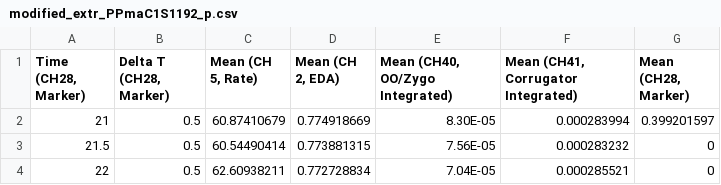
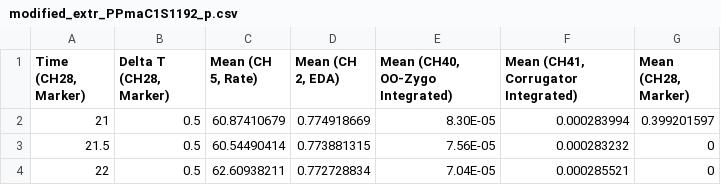
Before and after one commit to anjocordero/Physiological-Data, a CSV file: modified_extr_PPmaC1S1192_p.csv, drawn as a sheet; only a part is shown.

```diff
--- a/modified_extr_PPmaC1S1192_p.csv
+++ b/modified_extr_PPmaC1S1192_p.csv
@@ -1,2 +1,2 @@
-"Time (CH28, Marker)","Delta T (CH28, Marker)","Mean (CH 5, Rate)","Mean (CH 2, EDA)","Mean (CH40, OO/Zygo Integrated)","Mean (CH41, Corrugator Integrated)","Mean (CH28, Marker)"
+"Time (CH28, Marker)","Delta T (CH28, Marker)","Mean (CH 5, Rate)","Mean (CH 2, EDA)","Mean (CH40, OO-Zygo Integrated)","Mean (CH41, Corrugator Integrated)","Mean (CH28, Marker)"
 21,0.5,60.87410679,0.774918669,8.30E-05,0.000283994,0.399201597
```
Also changed, not shown: modified_extr_PPmaC2S1132_p.csv, modified_extr_PPmaF132115_p.csv, 4 other files.
